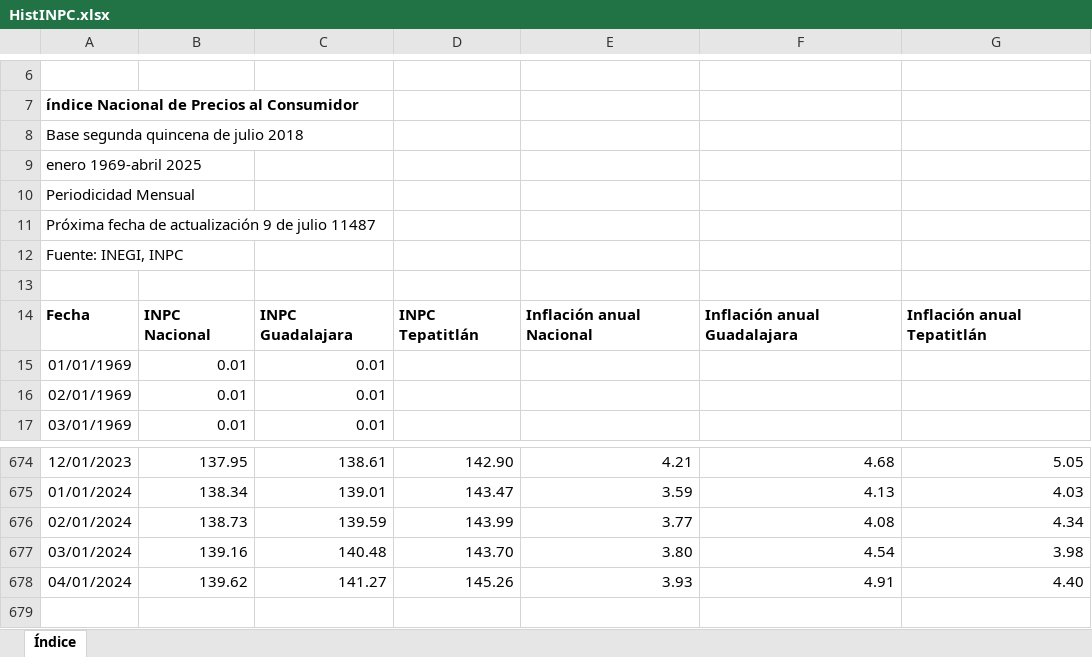
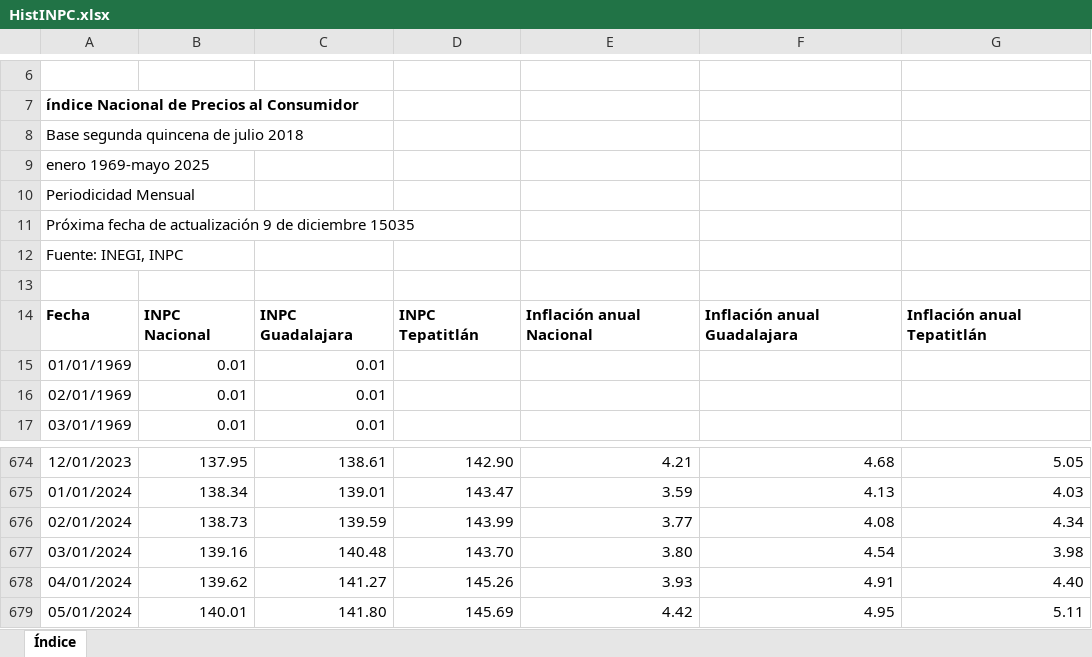
Before and after one commit to DIEEF-IIEG/SIE, an Excel workbook: HistINPC.xlsx, sheet Índice, drawn as a sheet; only a part is shown, gaps mark what is left out; values as stored, in another font and other column widths than the file's, no borders; charts and pictures not drawn; the diff names each change by its address in the sheet, - before the commit and + after, or states it on an @@ line.

```diff
--- a/HistINPC.xlsx (sheet Índice)
+++ b/HistINPC.xlsx (sheet Índice)
-A9: enero 1969-abril 2025
+A9: enero 1969-mayo 2025
-A11: …9 de julio 11487
+A11: …9 de diciembre 15035
+row 679: 05/01/2024 | 140.01 | 141.80 | 145.69 | 4.42 | 4.95 | 5.11
```
Also changed, not shown: InflacionTabulado.xlsx, PrecioGasolinaHist.xlsx, 1 other file.
